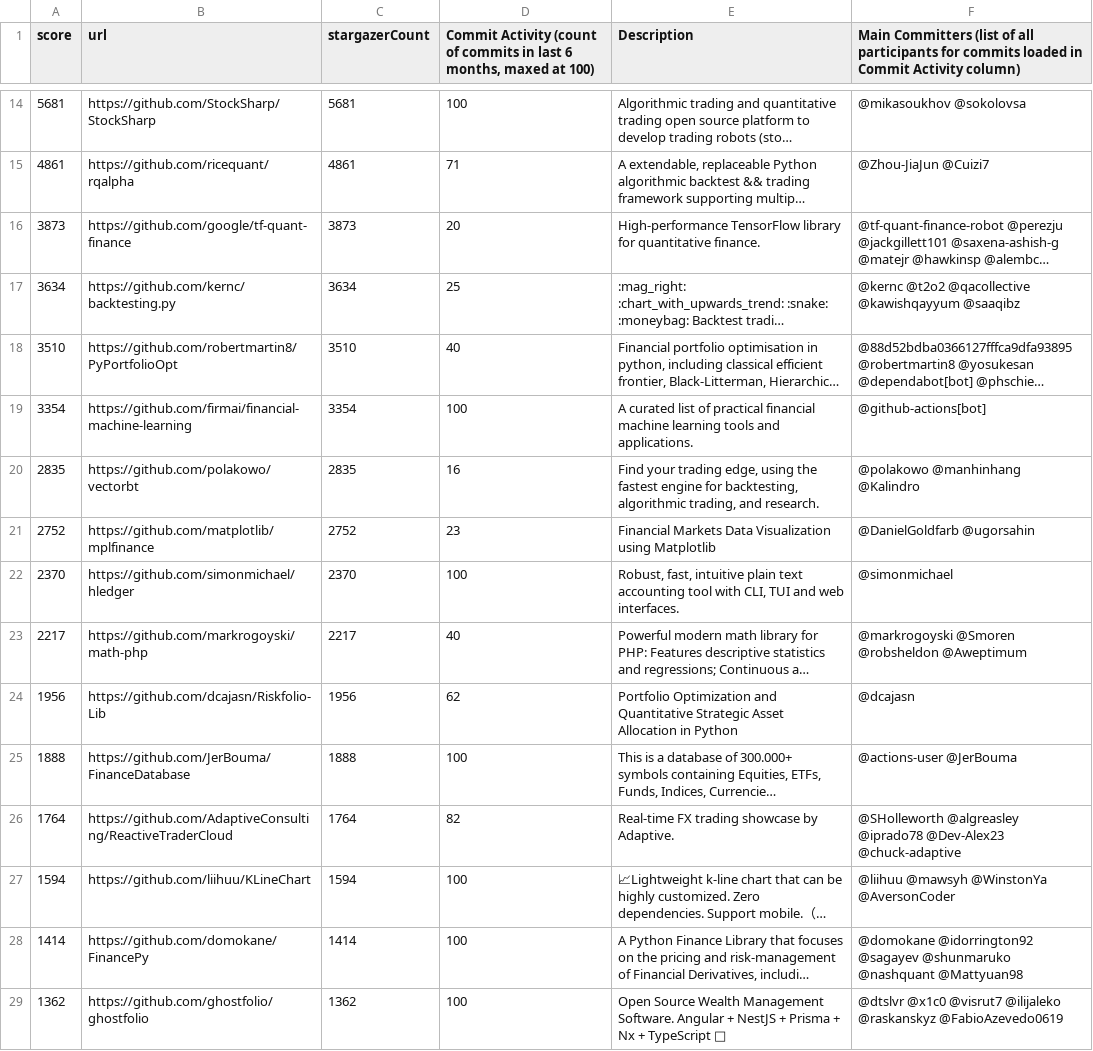
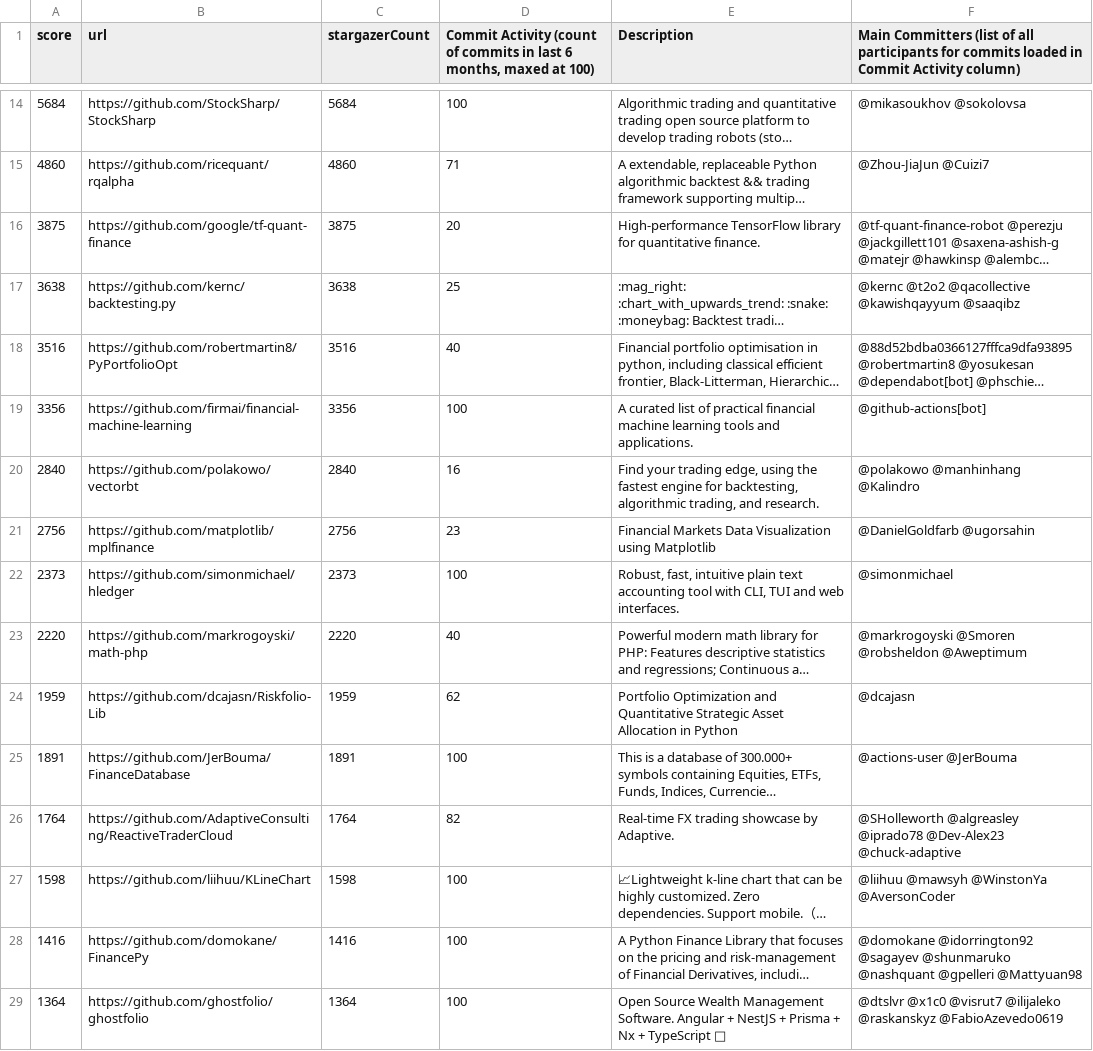
Before and after one commit to finos-labs/project-analysis, a CSV file: finance-topic.csv, drawn as a sheet; only a part is shown, gaps mark what is left out; long unchanged cells end in …; the diff covers the shown part only; the diff names each change by its address in the sheet, - before the commit and + after, or states it on an @@ line.

```diff
--- a/finance-topic.csv
+++ b/finance-topic.csv
-A14 (score): 5681
+A14 (score): 5684
-C14 (stargazerCount): 5681
+C14 (stargazerCount): 5684
-A15 (score): 4861
+A15 (score): 4860
-C15 (stargazerCount): 4861
+C15 (stargazerCount): 4860
-A16 (score): 3873
+A16 (score): 3875
-C16 (stargazerCount): 3873
+C16 (stargazerCount): 3875
-A17 (score): 3634
+A17 (score): 3638
-C17 (stargazerCount): 3634
+C17 (stargazerCount): 3638
-A18 (score): 3510
+A18 (score): 3516
-C18 (stargazerCount): 3510
+C18 (stargazerCount): 3516
-A19 (score): 3354
+A19 (score): 3356
-C19 (stargazerCount): 3354
+C19 (stargazerCount): 3356
-A20 (score): 2835
+A20 (score): 2840
-C20 (stargazerCount): 2835
+C20 (stargazerCount): 2840
-A21 (score): 2752
+A21 (score): 2756
-C21 (stargazerCount): 2752
+C21 (stargazerCount): 2756
-A22 (score): 2370
+A22 (score): 2373
-C22 (stargazerCount): 2370
+C22 (stargazerCount): 2373
-A23 (score): 2217
+A23 (score): 2220
-C23 (stargazerCount): 2217
+C23 (stargazerCount): 2220
-A24 (score): 1956
+A24 (score): 1959
-C24 (stargazerCount): 1956
+C24 (stargazerCount): 1959
-A25 (score): 1888
+A25 (score): 1891
-C25 (stargazerCount): 1888
+C25 (stargazerCount): 1891
-A27 (score): 1594
+A27 (score): 1598
-C27 (stargazerCount): 1594
+C27 (stargazerCount): 1598
-A28 (score): 1414
+A28 (score): 1416
-C28 (stargazerCount): 1414
+C28 (stargazerCount): 1416
-F28: …@shunmaruko @nashquant @Mattyuan98
+F28: …@shunmaruko @nashquant @gpelleri @Mattyuan98
-A29 (score): 1362
+A29 (score): 1364
-C29 (stargazerCount): 1362
+C29 (stargazerCount): 1364
```
Also changed, not shown: 3 added rows, 3 removed rows and 111 edited cells elsewhere in this file.
